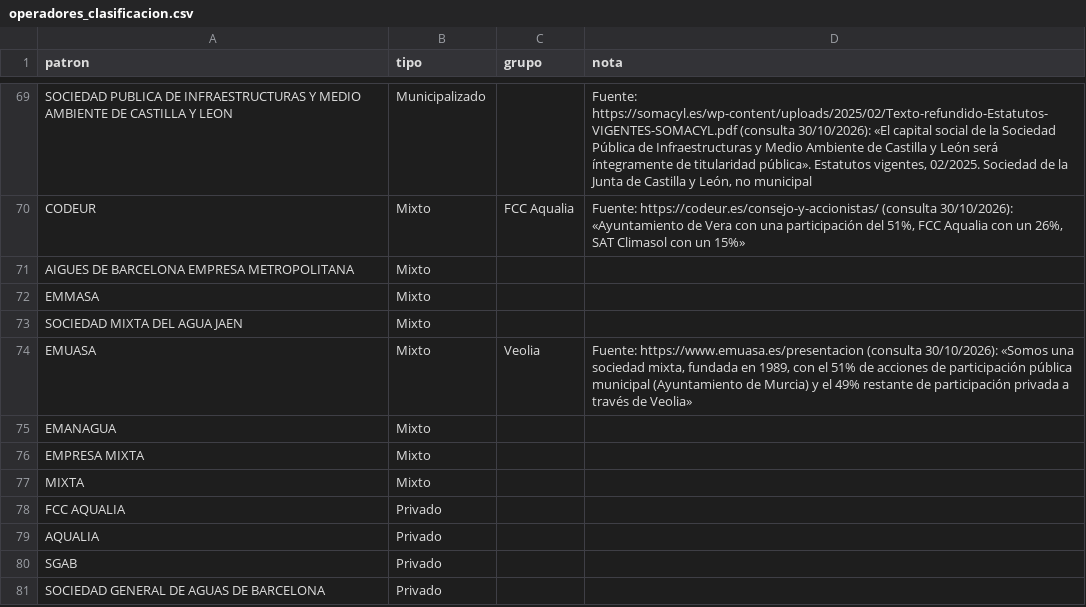
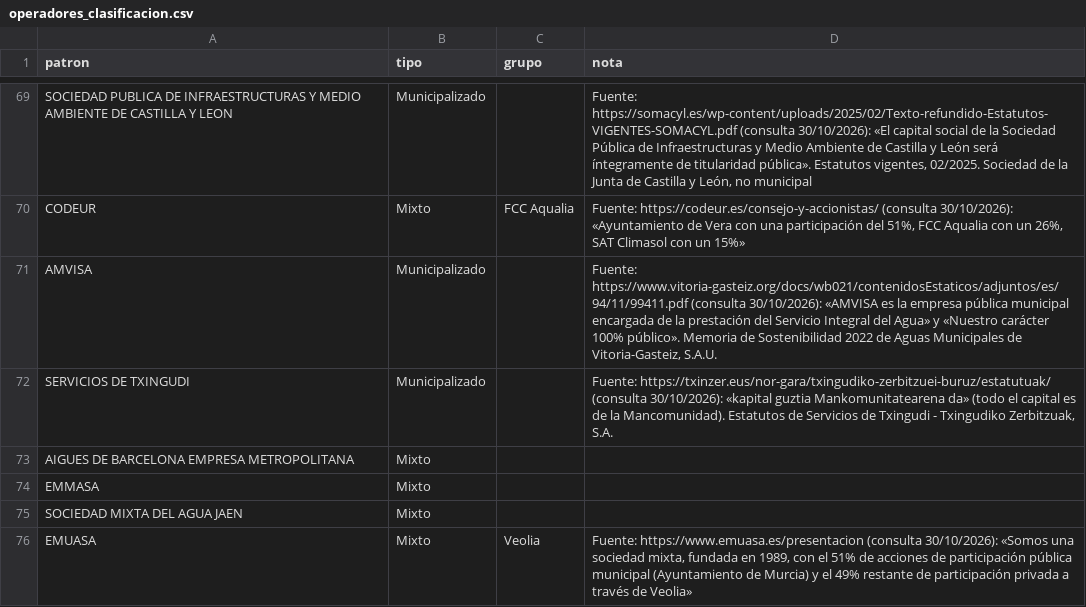
Before and after one commit to Kimedes-Artificial-Intelligence/visor-perdidas-agua, a CSV file: data/operadores_clasificacion.csv, drawn as a sheet; only a part is shown, gaps mark what is left out; the shorter side is filled out with more unchanged rows; the diff names each change by its address in the sheet, - before the commit and + after, or states it on an @@ line.

```diff
--- a/data/operadores_clasificacion.csv
+++ b/data/operadores_clasificacion.csv
+row 71: AMVISA | Municipalizado |  | Fuente: https://www.vitoria-gasteiz.org/docs/wb021/contenidosEstaticos/adjuntos/es/94/11/99411.pdf (consulta 30/10/2026): «AMVISA es la empresa pública municipal encargada de la prestación del Servicio Integral del Agua» y «Nuestro carácter 100% público». Memoria de Sostenibilidad 2022 de Aguas Municipales de Vitoria-Gasteiz, S.A.U.
+row 72: SERVICIOS DE TXINGUDI | Municipalizado |  | Fuente: https://txinzer.eus/nor-gara/txingudiko-zerbitzuei-buruz/estatutuak/ (consulta 30/10/2026): «kapital guztia Mankomunitatearena da» (todo el capital es de la Mancomunidad). Estatutos de Servicios de Txingudi - Txingudiko Zerbitzuak, S.A.
```
Also changed, not shown: data/ciudades_50k_sin_perdidas.csv, 15 other files.
